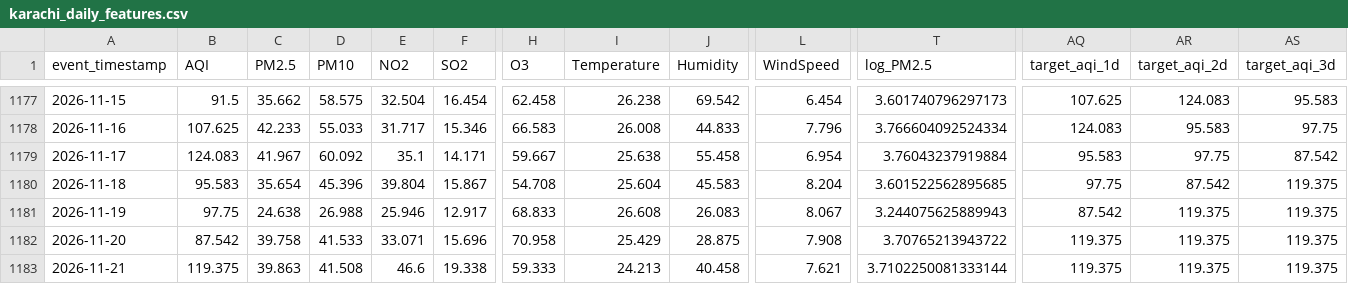
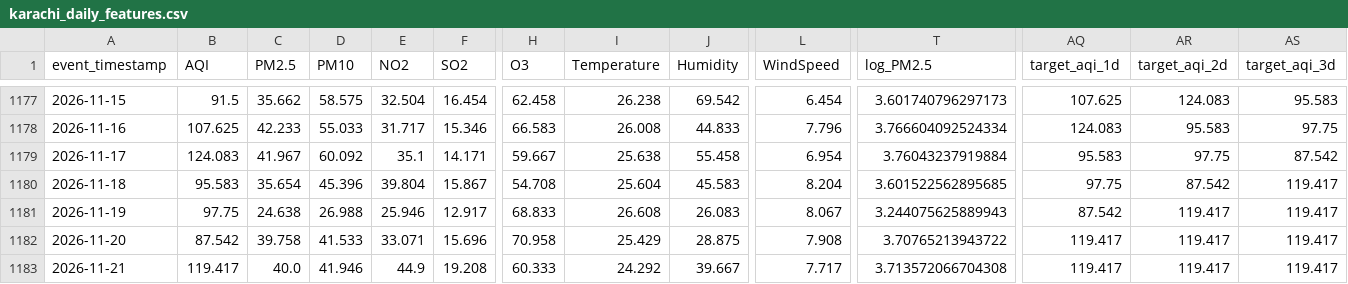
Before and after one commit to MuhammadHassanSiddiqui123/aqi-predictor, a CSV file: data/feature_store/karachi_daily_features.csv, drawn as a sheet; only a part is shown, gaps mark what is left out; the diff covers the shown part only; the diff names each change by its address in the sheet, - before the commit and + after, or states it on an @@ line.

```diff
--- a/data/feature_store/karachi_daily_features.csv
+++ b/data/feature_store/karachi_daily_features.csv
-AS1180:AS1183 (target_aqi_3d): 119.375
+AS1180:AS1183 (target_aqi_3d): 119.417
-AR1181:AR1183 (target_aqi_2d): 119.375
+AR1181:AR1183 (target_aqi_2d): 119.417
-AQ1182:AQ1183 (target_aqi_1d): 119.375
+AQ1182:AQ1183 (target_aqi_1d): 119.417
-B1183 (AQI): 119.375
+B1183 (AQI): 119.417
-C1183 (PM2.5): 39.863
+C1183 (PM2.5): 40.0
-D1183 (PM10): 41.508
+D1183 (PM10): 41.946
-E1183 (NO2): 46.6
+E1183 (NO2): 44.9
-F1183 (SO2): 19.338
+F1183 (SO2): 19.208
-H1183 (O3): 59.333
+H1183 (O3): 60.333
-I1183 (Temperature): 24.213
+I1183 (Temperature): 24.292
-J1183 (Humidity): 40.458
+J1183 (Humidity): 39.667
-L1183 (WindSpeed): 7.621
+L1183 (WindSpeed): 7.717
-T1183 (log_PM2.5): 3.7102250081333144
+T1183 (log_PM2.5): 3.713572066704308
```
Also changed, not shown: 12 edited cells elsewhere in this file.
